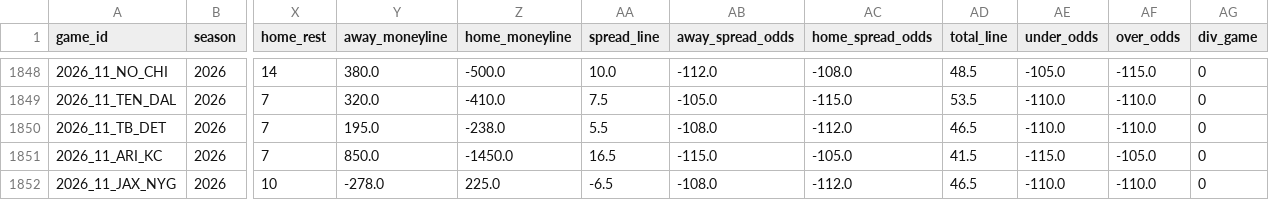
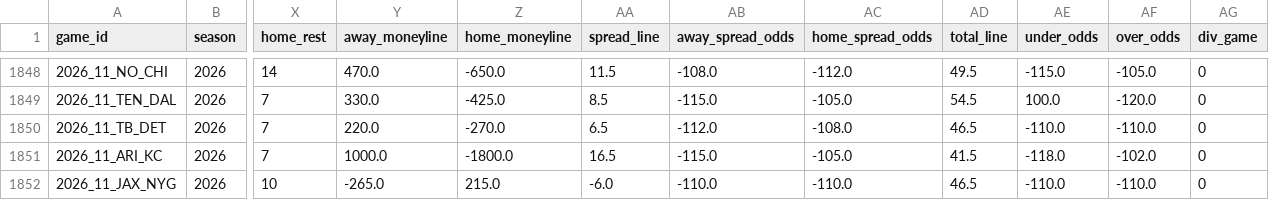
Before and after one commit to bestoddspredictions-web/nfl-predictions, a CSV file: data_files/nfl_games_historical.csv, drawn as a sheet; only a part is shown, gaps mark what is left out; the diff covers the shown part only; the diff names each change by its address in the sheet, - before the commit and + after, or states it on an @@ line.

```diff
--- a/data_files/nfl_games_historical.csv
+++ b/data_files/nfl_games_historical.csv
-Y1848 (away_moneyline): 380.0
+Y1848 (away_moneyline): 470.0
-Z1848 (home_moneyline): -500.0
+Z1848 (home_moneyline): -650.0
-AA1848 (spread_line): 10.0
+AA1848 (spread_line): 11.5
-AB1848 (away_spread_odds): -112.0
+AB1848 (away_spread_odds): -108.0
-AC1848 (home_spread_odds): -108.0
+AC1848 (home_spread_odds): -112.0
-AD1848 (total_line): 48.5
+AD1848 (total_line): 49.5
-AE1848 (under_odds): -105.0
+AE1848 (under_odds): -115.0
-AF1848 (over_odds): -115.0
+AF1848 (over_odds): -105.0
-Y1849 (away_moneyline): 320.0
+Y1849 (away_moneyline): 330.0
-Z1849 (home_moneyline): -410.0
+Z1849 (home_moneyline): -425.0
-AA1849 (spread_line): 7.5
+AA1849 (spread_line): 8.5
-AB1849 (away_spread_odds): -105.0
+AB1849 (away_spread_odds): -115.0
-AC1849 (home_spread_odds): -115.0
+AC1849 (home_spread_odds): -105.0
-AD1849 (total_line): 53.5
+AD1849 (total_line): 54.5
-AE1849 (under_odds): -110.0
+AE1849 (under_odds): 100.0
-AF1849 (over_odds): -110.0
+AF1849 (over_odds): -120.0
-Y1850 (away_moneyline): 195.0
+Y1850 (away_moneyline): 220.0
-Z1850 (home_moneyline): -238.0
+Z1850 (home_moneyline): -270.0
-AA1850 (spread_line): 5.5
+AA1850 (spread_line): 6.5
-AB1850 (away_spread_odds): -108.0
+AB1850 (away_spread_odds): -112.0
-AC1850 (home_spread_odds): -112.0
+AC1850 (home_spread_odds): -108.0
-Y1851 (away_moneyline): 850.0
+Y1851 (away_moneyline): 1000.0
-Z1851 (home_moneyline): -1450.0
+Z1851 (home_moneyline): -1800.0
-AE1851 (under_odds): -115.0
+AE1851 (under_odds): -118.0
-AF1851 (over_odds): -105.0
+AF1851 (over_odds): -102.0
-Y1852 (away_moneyline): -278.0
+Y1852 (away_moneyline): -265.0
-Z1852 (home_moneyline): 225.0
+Z1852 (home_moneyline): 215.0
-AA1852 (spread_line): -6.5
+AA1852 (spread_line): -6.0
-AB1852 (away_spread_odds): -108.0
+AB1852 (away_spread_odds): -110.0
-AC1852 (home_spread_odds): -112.0
+AC1852 (home_spread_odds): -110.0
```
Also changed, not shown: 54 edited cells elsewhere in this file, data_files/espn_injuries.csv, data_files/model_feature_importances.csv, 4 other files.
